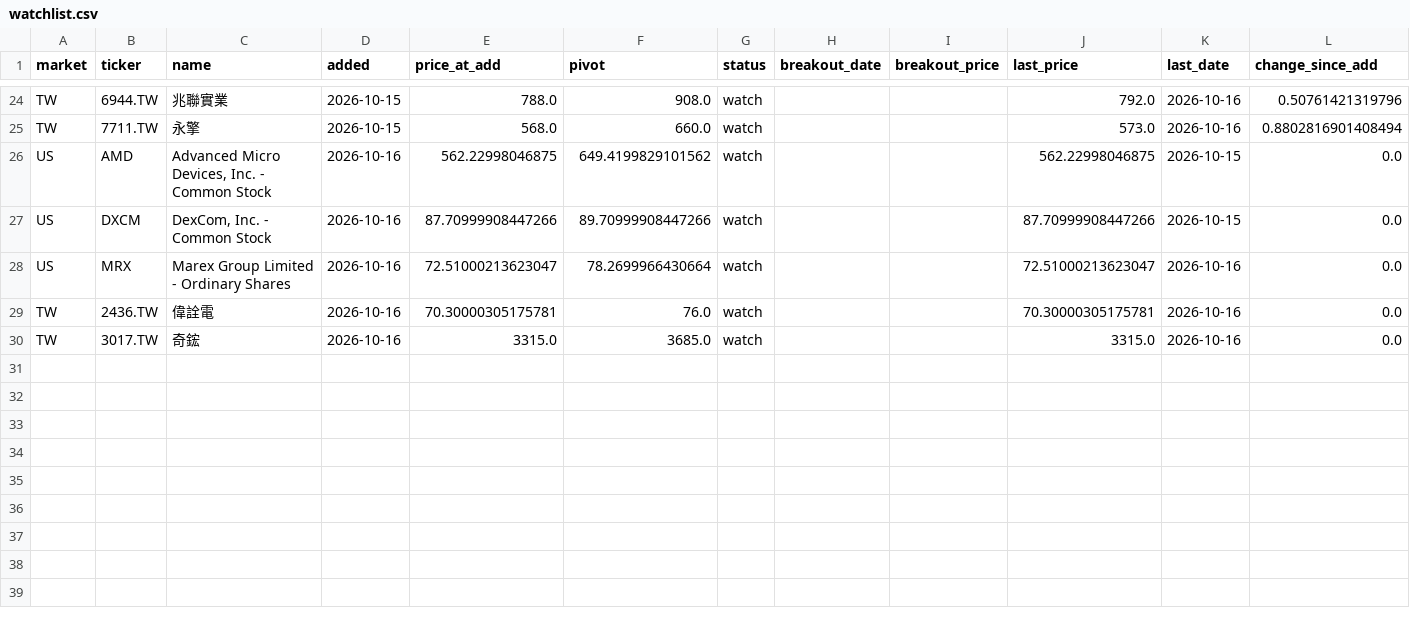
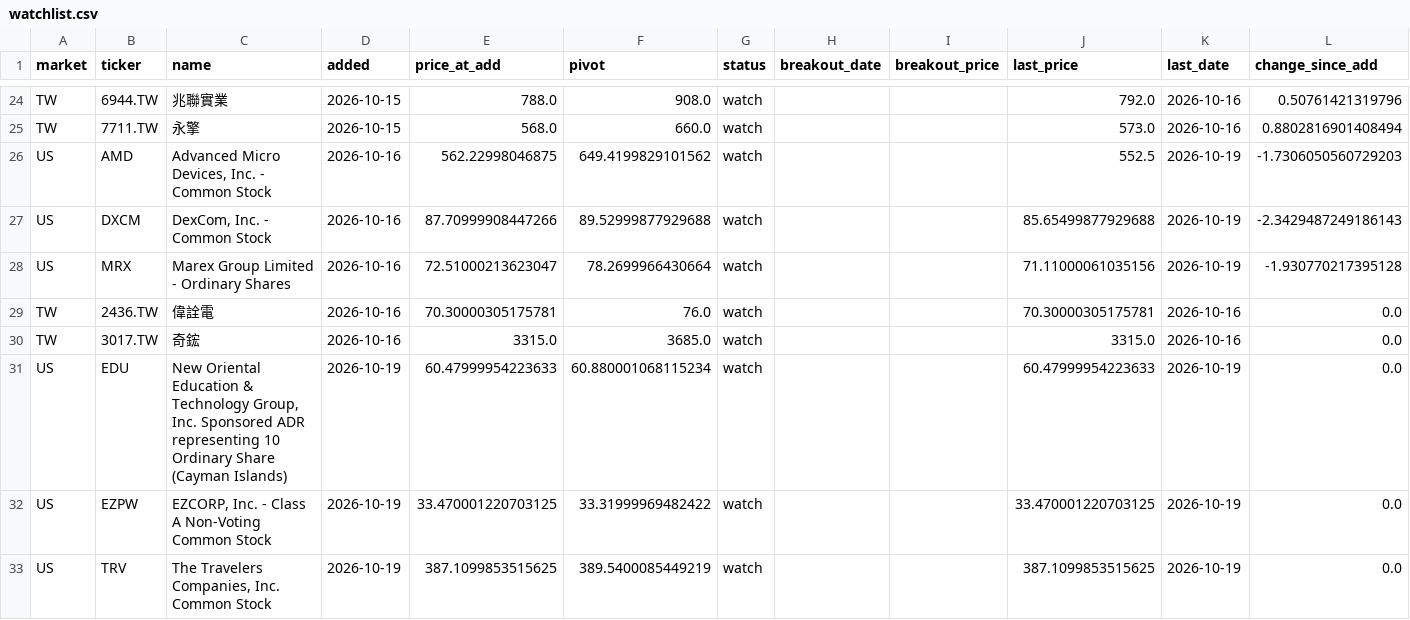
Before and after one commit to hsalehi10087/stock-scanner, a CSV file: data/canslim/watchlist.csv, drawn as a sheet; only a part is shown, gaps mark what is left out; the diff covers the shown part only.

```diff
--- a/data/canslim/watchlist.csv
+++ b/data/canslim/watchlist.csv
@@ -25,6 +25,9 @@ TW,6944.TW,兆聯實業,2026-10-15,788.0,908.0,watch,,,792.0,2026-10-16,0.507614
 TW,7711.TW,永擎,2026-10-15,568.0,660.0,watch,,,573.0,2026-10-16,0.8802816901408494
-US,AMD,"Advanced Micro Devices, Inc. - Common Stock",2026-10-16,562.22998046875,649.4199829101562,watch,,,562.22998046875,2026-10-15,0.0
-US,DXCM,"DexCom, Inc. - Common Stock",2026-10-16,87.70999908447266,89.70999908447266,watch,,,87.70999908447266,2026-10-15,0.0
-US,MRX,Marex Group Limited - Ordinary Shares,2026-10-16,72.51000213623047,78.2699966430664,watch,,,72.51000213623047,2026-10-16,0.0
+US,AMD,"Advanced Micro Devices, Inc. - Common Stock",2026-10-16,562.22998046875,649.4199829101562,watch,,,552.5,2026-10-19,-1.7306050560729203
+US,DXCM,"DexCom, Inc. - Common Stock",2026-10-16,87.70999908447266,89.52999877929688,watch,,,85.65499877929688,2026-10-19,-2.3429487249186143
+US,MRX,Marex Group Limited - Ordinary Shares,2026-10-16,72.51000213623047,78.2699966430664,watch,,,71.11000061035156,2026-10-19,-1.930770217395128
 TW,2436.TW,偉詮電,2026-10-16,70.30000305175781,76.0,watch,,,70.30000305175781,2026-10-16,0.0
 TW,3017.TW,奇鋐,2026-10-16,3315.0,3685.0,watch,,,3315.0,2026-10-16,0.0
+US,EDU,"New Oriental Education & Technology Group, Inc. Sponsored ADR representing 10 Ordinary Share (Cayman Islands)",2026-10-19,60.47999954223633,60.880001068115234,watch,,,60.47999954223633,2026-10-19,0.0
+US,EZPW,"EZCORP, Inc. - Class A Non-Voting Common Stock",2026-10-19,33.470001220703125,33.31999969482422,watch,,,33.470001220703125,2026-10-19,0.0
+US,TRV,"The Travelers Companies, Inc. Common Stock",2026-10-19,387.1099853515625,389.5400085449219,watch,,,387.1099853515625,2026-10-19,0.0
```
Also changed, not shown: 34 edited cells elsewhere in this file, data/canslim/universe_tpex.csv, data/canslim/universe_us.csv, 5 other files.
